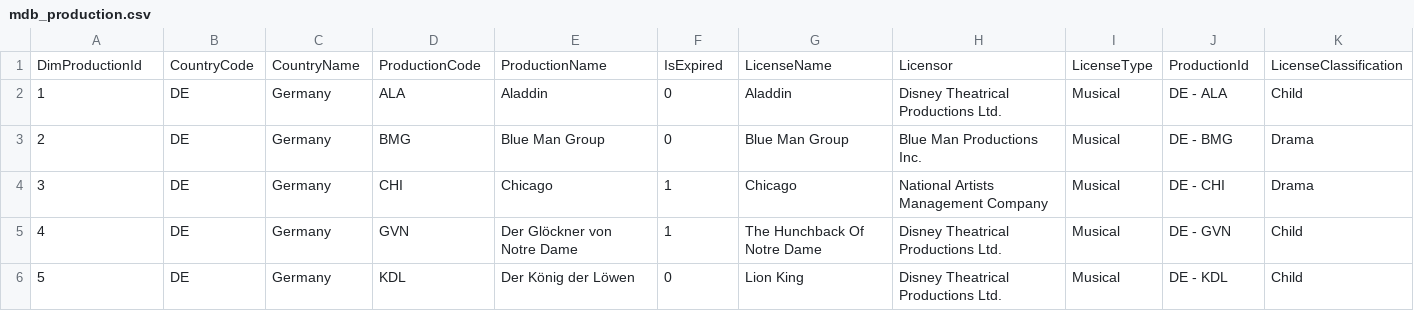
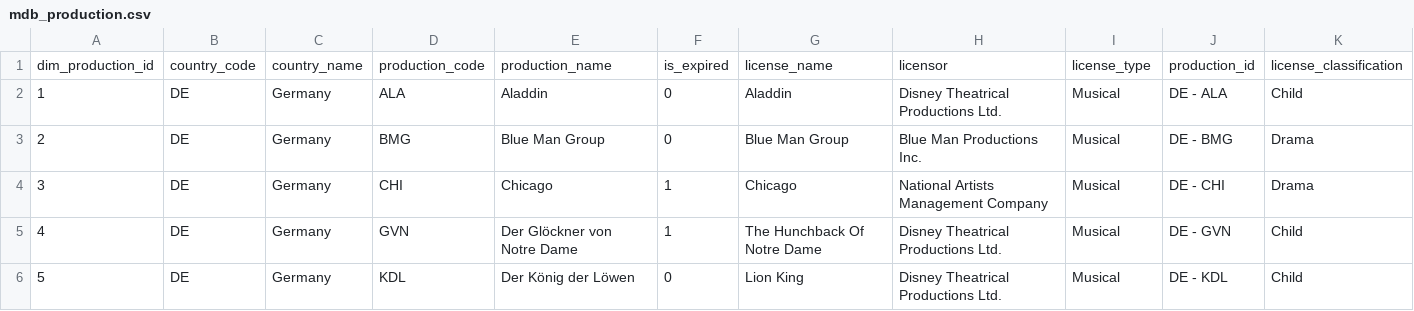
Before and after one commit to Mreishooo/fivetran_dbt, a CSV file: seeds/mdb_production.csv, drawn as a sheet; only a part is shown.

```diff
--- a/seeds/mdb_production.csv
+++ b/seeds/mdb_production.csv
@@ -1,2 +1,2 @@
-DimProductionId,CountryCode,CountryName,ProductionCode,ProductionName,IsExpired,LicenseName,Licensor,LicenseType,ProductionId,LicenseClassification
+dim_production_id,country_code,country_name,production_code,production_name,is_expired,license_name,licensor,license_type,production_id,license_classification
 1,DE,Germany,ALA,Aladdin,0,Aladdin,Disney Theatrical Productions Ltd.,Musical,DE - ALA,Child
```
Also changed, not shown: seeds/ga_page_groups.csv, seeds/mdb_age.csv, 17 other files.
